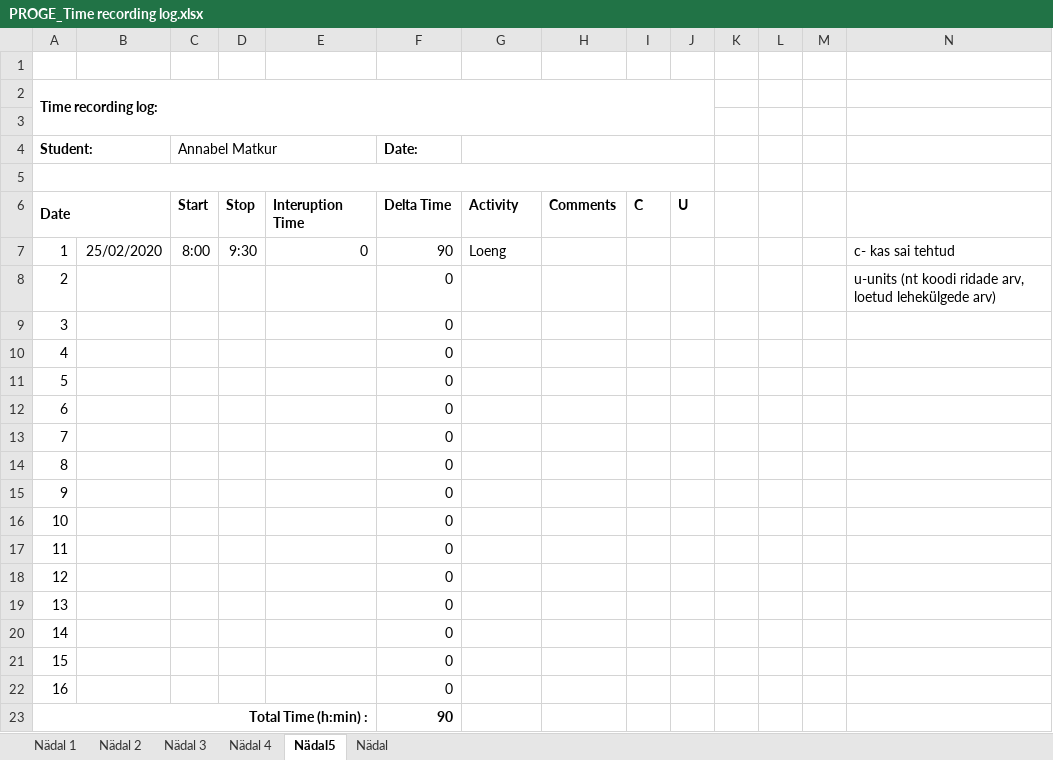
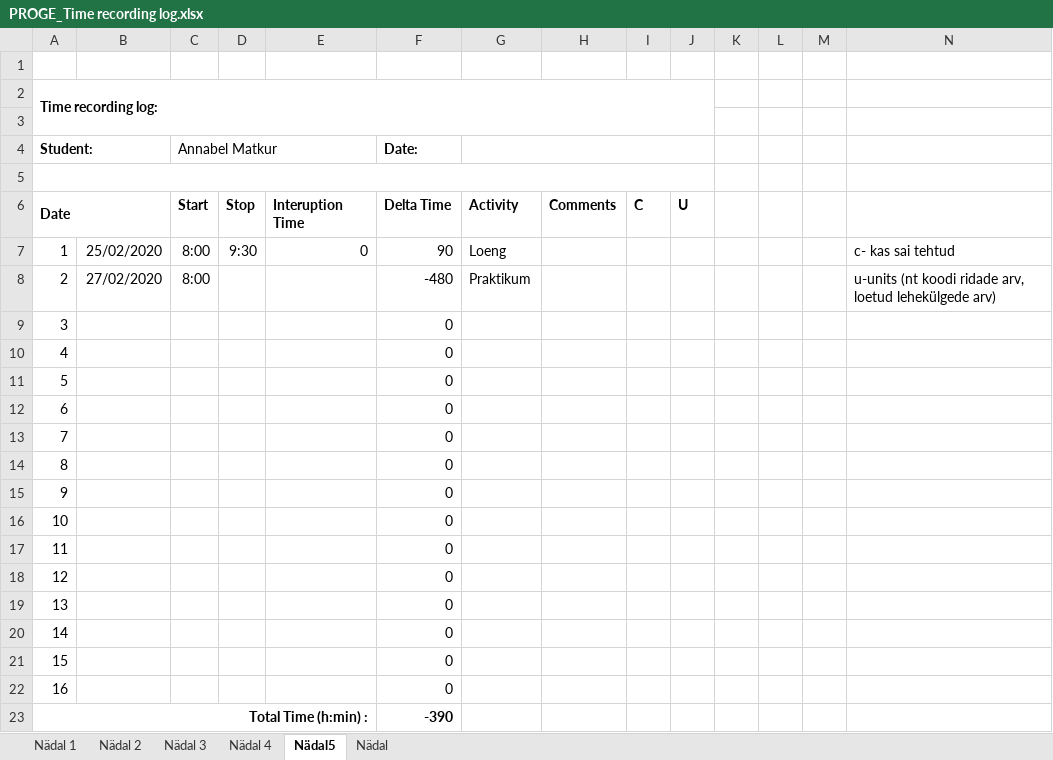
Before and after one commit to AnnabelMa/Kodutood, an Excel workbook: PROGE_Time recording log.xlsx, sheet Nädal5, drawn as a sheet; values as stored, in another font and other column widths than the file's, no borders; the diff names each change by its address in the sheet, - before the commit and + after, or states it on an @@ line.

```diff
--- a/PROGE_Time recording log.xlsx (sheet Nädal5)
+++ b/PROGE_Time recording log.xlsx (sheet Nädal5)
-B8: (empty)
+B8: 27/02/2020
-C8 (Annabel Matkur): (empty)
+C8 (Annabel Matkur): 8:00
-F8 (Date:): 0
+F8 (Date:): -480
-G8: (empty)
+G8: Praktikum
-F23 (Date:): 90
+F23 (Date:): -390
```
Also changed, not shown: 18 other files.
